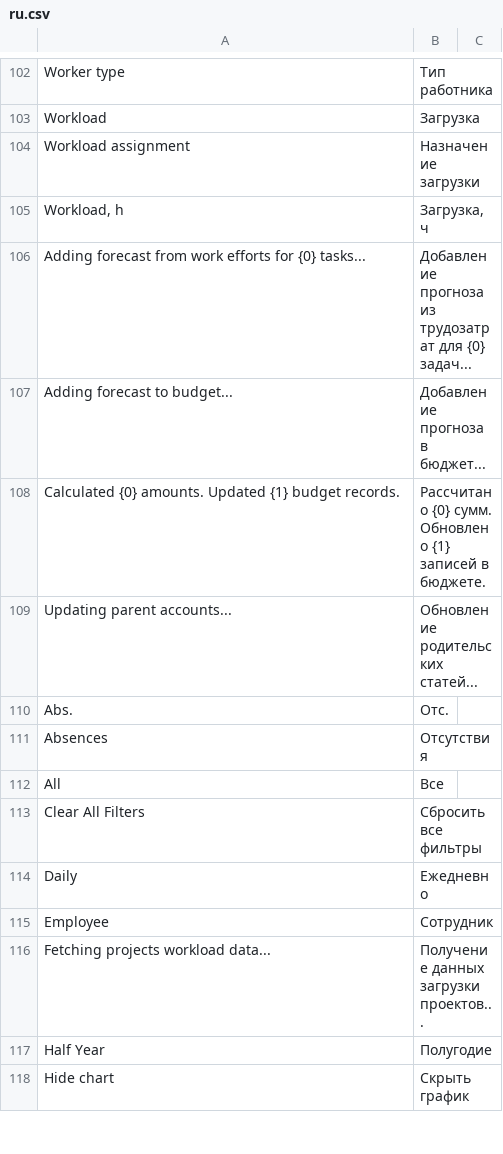
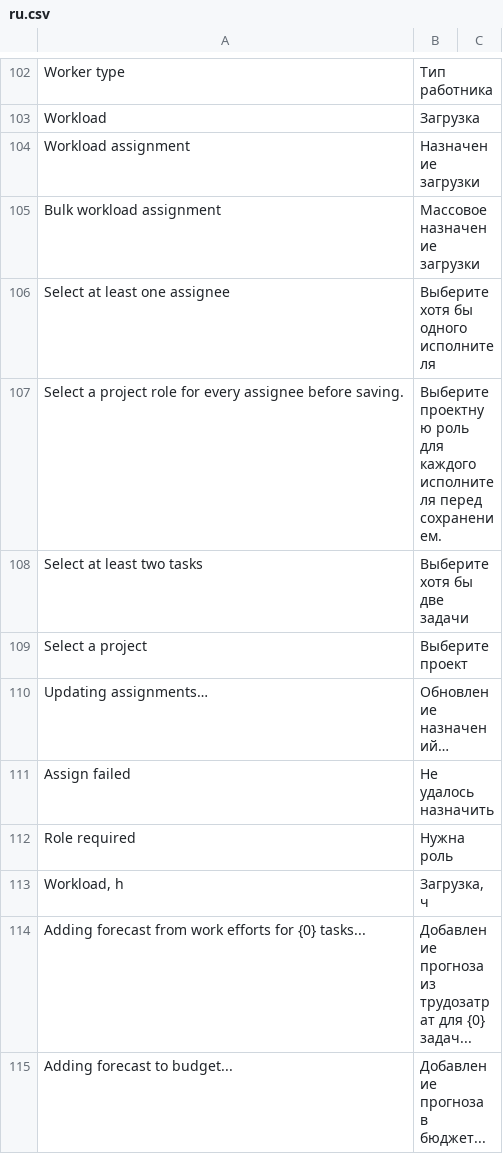
Before and after one commit to Dinext-pro/dinext-project-workload-assignment, a CSV file: project_workload_assignment/translations/ru.csv, drawn as a sheet; only a part is shown, gaps mark what is left out; the shorter side is filled out with more unchanged rows; the diff names each change by its address in the sheet, - before the commit and + after, or states it on an @@ line.

Commit message:
feat(pwa): add multi-task workload dialog
Wire dialog-multi.js into app/Task includes and RU strings.

Co-authored-by: Administrator <administrator@dinext.invalid>

```diff
--- a/project_workload_assignment/translations/ru.csv
+++ b/project_workload_assignment/translations/ru.csv
+row 105: Bulk workload assignment | Массовое назначение загрузки
+row 106: Select at least one assignee | Выберите хотя бы одного исполнителя
+row 107: Select a project role for every assignee before saving. | Выберите проектную роль для каждого исполнителя перед сохранением.
+row 108: Select at least two tasks | Выберите хотя бы две задачи
+row 109: Select a project | Выберите проект
+row 110: Updating assignments… | Обновление назначений…
+row 111: Assign failed | Не удалось назначить
+row 112: Role required | Нужна роль
```
Also changed, not shown: 2 other files.
